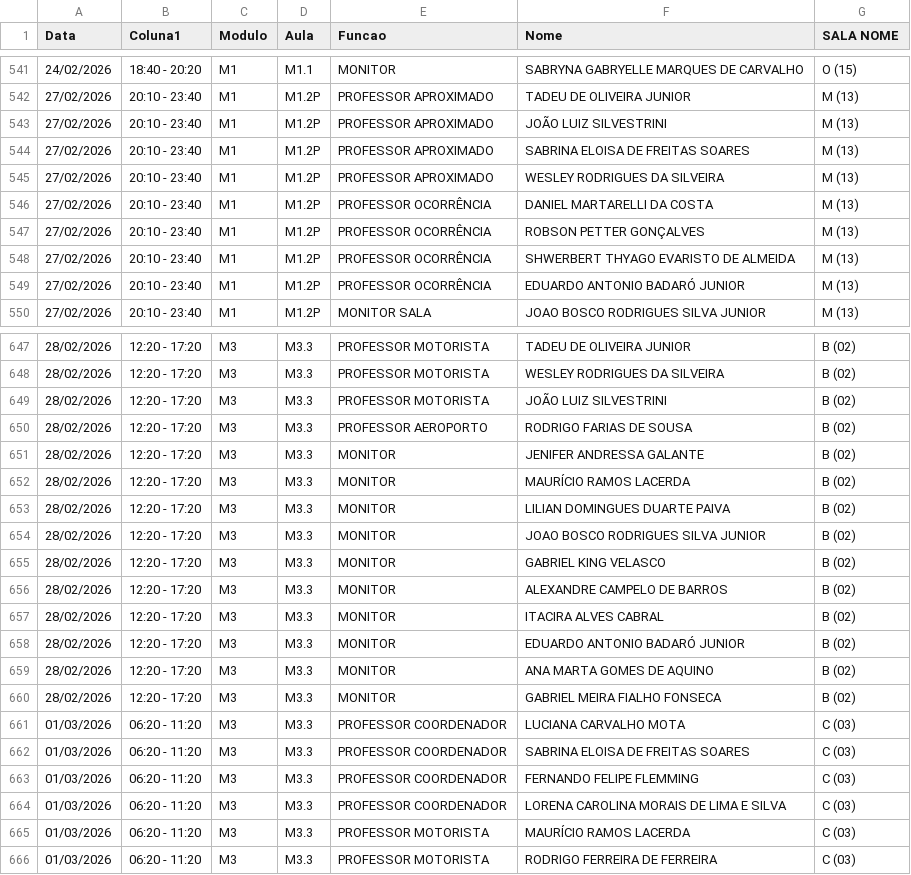
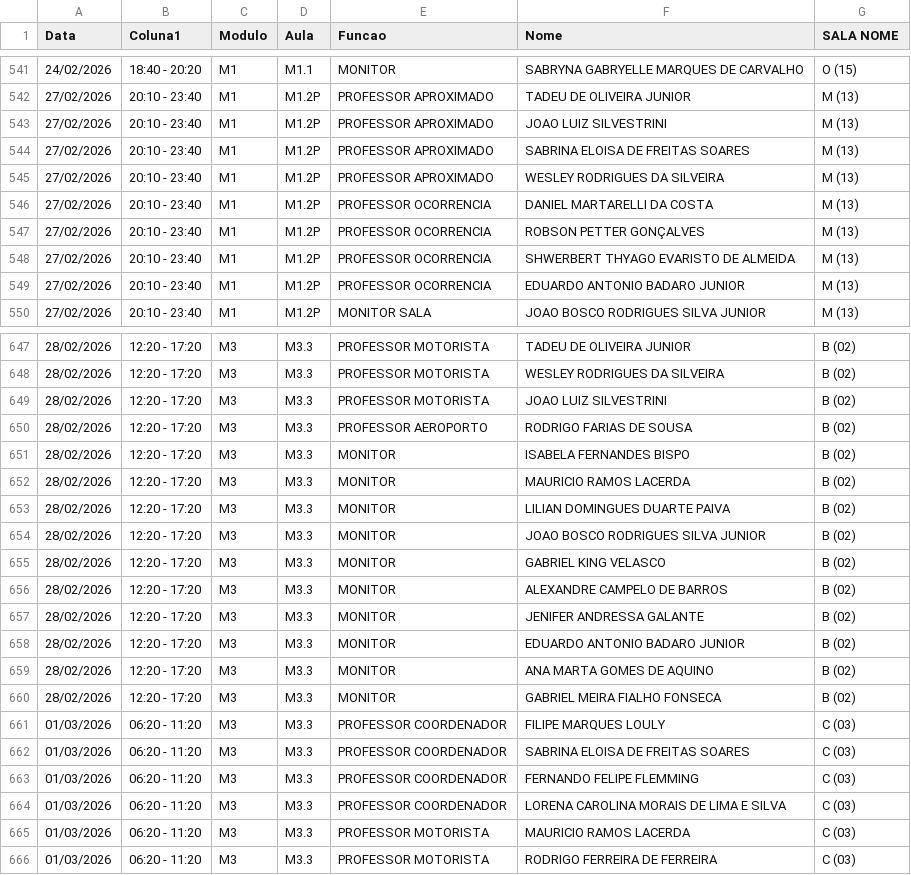
Before and after one commit to marcelmfpm-ai/painel-professores-2, a CSV file: escalas.csv, drawn as a sheet; only a part is shown, gaps mark what is left out; the diff covers the shown part only.

Commit message:
Add files via upload

```diff
--- a/escalas.csv
+++ b/escalas.csv
@@ -542,9 +542,9 @@ Data;Coluna1;Modulo;Aula;Funcao;Nome;SALA NOME
 27/02/2026;20:10 - 23:40;M1;M1.2P;PROFESSOR APROXIMADO;TADEU DE OLIVEIRA JUNIOR;M (13)
-27/02/2026;20:10 - 23:40;M1;M1.2P;PROFESSOR APROXIMADO;JOÃO LUIZ SILVESTRINI ;M (13)
+27/02/2026;20:10 - 23:40;M1;M1.2P;PROFESSOR APROXIMADO;JOAO LUIZ SILVESTRINI ;M (13)
 27/02/2026;20:10 - 23:40;M1;M1.2P;PROFESSOR APROXIMADO;SABRINA ELOISA DE FREITAS SOARES;M (13)
 27/02/2026;20:10 - 23:40;M1;M1.2P;PROFESSOR APROXIMADO;WESLEY RODRIGUES DA SILVEIRA;M (13)
-27/02/2026;20:10 - 23:40;M1;M1.2P;PROFESSOR OCORRÊNCIA;DANIEL MARTARELLI DA COSTA;M (13)
-27/02/2026;20:10 - 23:40;M1;M1.2P;PROFESSOR OCORRÊNCIA;ROBSON PETTER GONÇALVES;M (13)
-27/02/2026;20:10 - 23:40;M1;M1.2P;PROFESSOR OCORRÊNCIA;SHWERBERT THYAGO EVARISTO DE ALMEIDA;M (13)
-27/02/2026;20:10 - 23:40;M1;M1.2P;PROFESSOR OCORRÊNCIA;EDUARDO ANTONIO BADARÓ JUNIOR;M (13)
+27/02/2026;20:10 - 23:40;M1;M1.2P;PROFESSOR OCORRENCIA;DANIEL MARTARELLI DA COSTA;M (13)
+27/02/2026;20:10 - 23:40;M1;M1.2P;PROFESSOR OCORRENCIA;ROBSON PETTER GONÇALVES;M (13)
+27/02/2026;20:10 - 23:40;M1;M1.2P;PROFESSOR OCORRENCIA;SHWERBERT THYAGO EVARISTO DE ALMEIDA;M (13)
+27/02/2026;20:10 - 23:40;M1;M1.2P;PROFESSOR OCORRENCIA;EDUARDO ANTONIO BADARO JUNIOR;M (13)
 27/02/2026;20:10 - 23:40;M1;M1.2P;MONITOR SALA;JOAO BOSCO RODRIGUES SILVA JUNIOR;M (13)
@@ -648,6 +648,6 @@ Data;Coluna1;Modulo;Aula;Funcao;Nome;SALA NOME
 28/02/2026;12:20 - 17:20;M3;M3.3;PROFESSOR MOTORISTA;WESLEY RODRIGUES DA SILVEIRA;B (02)
-28/02/2026;12:20 - 17:20;M3;M3.3;PROFESSOR MOTORISTA;JOÃO LUIZ SILVESTRINI ;B (02)
+28/02/2026;12:20 - 17:20;M3;M3.3;PROFESSOR MOTORISTA;JOAO LUIZ SILVESTRINI ;B (02)
 28/02/2026;12:20 - 17:20;M3;M3.3;PROFESSOR AEROPORTO;RODRIGO FARIAS DE SOUSA;B (02)
-28/02/2026;12:20 - 17:20;M3;M3.3;MONITOR;JENIFER ANDRESSA GALANTE;B (02)
-28/02/2026;12:20 - 17:20;M3;M3.3;MONITOR;MAURÍCIO RAMOS LACERDA;B (02)
+28/02/2026;12:20 - 17:20;M3;M3.3;MONITOR;ISABELA FERNANDES BISPO;B (02)
+28/02/2026;12:20 - 17:20;M3;M3.3;MONITOR;MAURICIO RAMOS LACERDA;B (02)
 28/02/2026;12:20 - 17:20;M3;M3.3;MONITOR;LILIAN DOMINGUES DUARTE PAIVA;B (02)
@@ -656,7 +656,7 @@ Data;Coluna1;Modulo;Aula;Funcao;Nome;SALA NOME
 28/02/2026;12:20 - 17:20;M3;M3.3;MONITOR;ALEXANDRE CAMPELO DE BARROS;B (02)
-28/02/2026;12:20 - 17:20;M3;M3.3;MONITOR;ITACIRA ALVES CABRAL;B (02)
-28/02/2026;12:20 - 17:20;M3;M3.3;MONITOR;EDUARDO ANTONIO BADARÓ JUNIOR;B (02)
+28/02/2026;12:20 - 17:20;M3;M3.3;MONITOR;JENIFER ANDRESSA GALANTE;B (02)
+28/02/2026;12:20 - 17:20;M3;M3.3;MONITOR;EDUARDO ANTONIO BADARO JUNIOR;B (02)
 28/02/2026;12:20 - 17:20;M3;M3.3;MONITOR;ANA MARTA GOMES DE AQUINO;B (02)
 28/02/2026;12:20 - 17:20;M3;M3.3;MONITOR;GABRIEL MEIRA FIALHO FONSECA;B (02)
-01/03/2026;06:20 - 11:20;M3;M3.3;PROFESSOR COORDENADOR;LUCIANA CARVALHO MOTA;C (03)
+01/03/2026;06:20 - 11:20;M3;M3.3;PROFESSOR COORDENADOR;FILIPE MARQUES LOULY;C (03)
 01/03/2026;06:20 - 11:20;M3;M3.3;PROFESSOR COORDENADOR;SABRINA ELOISA DE FREITAS SOARES;C (03)
@@ -664,3 +664,3 @@ Data;Coluna1;Modulo;Aula;Funcao;Nome;SALA NOME
 01/03/2026;06:20 - 11:20;M3;M3.3;PROFESSOR COORDENADOR;LORENA CAROLINA MORAIS DE LIMA E SILVA;C (03)
-01/03/2026;06:20 - 11:20;M3;M3.3;PROFESSOR MOTORISTA;MAURÍCIO RAMOS LACERDA;C (03)
+01/03/2026;06:20 - 11:20;M3;M3.3;PROFESSOR MOTORISTA;MAURICIO RAMOS LACERDA;C (03)
 01/03/2026;06:20 - 11:20;M3;M3.3;PROFESSOR MOTORISTA;RODRIGO FERREIRA DE FERREIRA;C (03)
```
Also changed, not shown: 81 edited cells elsewhere in this file.
